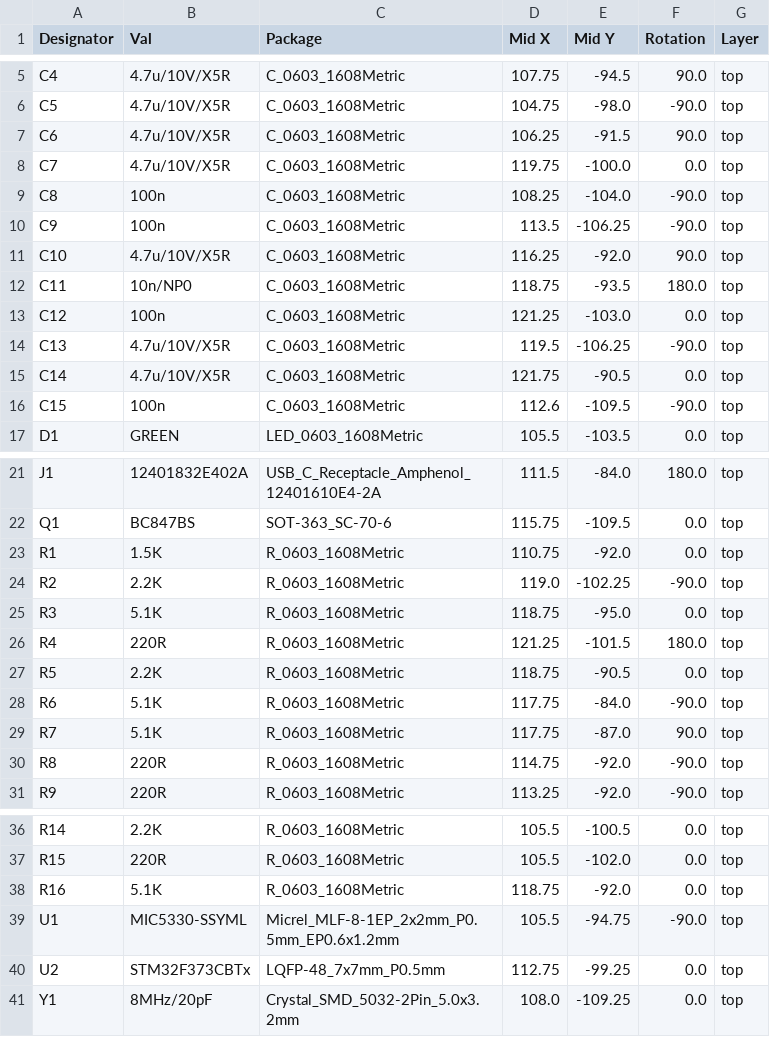
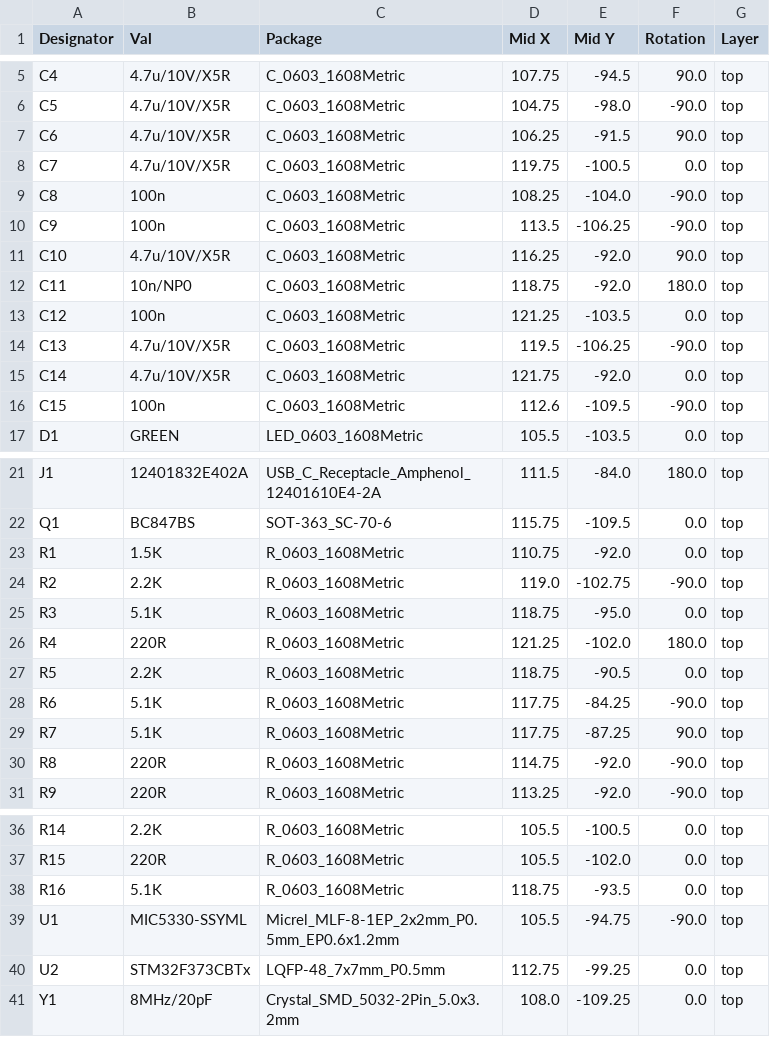
Before and after one commit to skuep/AIOC, a CSV file: kicad/k1-aioc/jlcpcb/assembly/POS-k1-aioc.csv, drawn as a sheet; only a part is shown, gaps mark what is left out.

```diff
--- a/kicad/k1-aioc/jlcpcb/assembly/POS-k1-aioc.csv
+++ b/kicad/k1-aioc/jlcpcb/assembly/POS-k1-aioc.csv
@@ -7,3 +7,3 @@ C5,4.7u/10V/X5R,C_0603_1608Metric,104.75,-98.0,-90.0,top
 C6,4.7u/10V/X5R,C_0603_1608Metric,106.25,-91.5,90.0,top
-C7,4.7u/10V/X5R,C_0603_1608Metric,119.75,-100.0,0.0,top
+C7,4.7u/10V/X5R,C_0603_1608Metric,119.75,-100.5,0.0,top
 C8,100n,C_0603_1608Metric,108.25,-104.0,-90.0,top
@@ -11,6 +11,6 @@ C9,100n,C_0603_1608Metric,113.5,-106.25,-90.0,top
 C10,4.7u/10V/X5R,C_0603_1608Metric,116.25,-92.0,90.0,top
-C11,10n/NP0,C_0603_1608Metric,118.75,-93.5,180.0,top
-C12,100n,C_0603_1608Metric,121.25,-103.0,0.0,top
+C11,10n/NP0,C_0603_1608Metric,118.75,-92.0,180.0,top
+C12,100n,C_0603_1608Metric,121.25,-103.5,0.0,top
 C13,4.7u/10V/X5R,C_0603_1608Metric,119.5,-106.25,-90.0,top
-C14,4.7u/10V/X5R,C_0603_1608Metric,121.75,-90.5,0.0,top
+C14,4.7u/10V/X5R,C_0603_1608Metric,121.75,-92.0,0.0,top
 C15,100n,C_0603_1608Metric,112.6,-109.5,-90.0,top
@@ -23,8 +23,8 @@ Q1,BC847BS,SOT-363_SC-70-6,115.75,-109.5,0.0,top
 R1,1.5K,R_0603_1608Metric,110.75,-92.0,0.0,top
-R2,2.2K,R_0603_1608Metric,119.0,-102.25,-90.0,top
+R2,2.2K,R_0603_1608Metric,119.0,-102.75,-90.0,top
 R3,5.1K,R_0603_1608Metric,118.75,-95.0,0.0,top
-R4,220R,R_0603_1608Metric,121.25,-101.5,180.0,top
+R4,220R,R_0603_1608Metric,121.25,-102.0,180.0,top
 R5,2.2K,R_0603_1608Metric,118.75,-90.5,0.0,top
-R6,5.1K,R_0603_1608Metric,117.75,-84.0,-90.0,top
-R7,5.1K,R_0603_1608Metric,117.75,-87.0,90.0,top
+R6,5.1K,R_0603_1608Metric,117.75,-84.25,-90.0,top
+R7,5.1K,R_0603_1608Metric,117.75,-87.25,90.0,top
 R8,220R,R_0603_1608Metric,114.75,-92.0,-90.0,top
@@ -37,3 +37,3 @@ R14,2.2K,R_0603_1608Metric,105.5,-100.5,0.0,top
 R15,220R,R_0603_1608Metric,105.5,-102.0,0.0,top
-R16,5.1K,R_0603_1608Metric,118.75,-92.0,0.0,top
+R16,5.1K,R_0603_1608Metric,118.75,-93.5,0.0,top
 U1,MIC5330-SSYML,Micrel_MLF-8-1EP_2x2mm_P0.5mm_EP0.6x1.2mm,105.5,-94.75,-90.0,top
```
Also changed, not shown: 16 other files.
